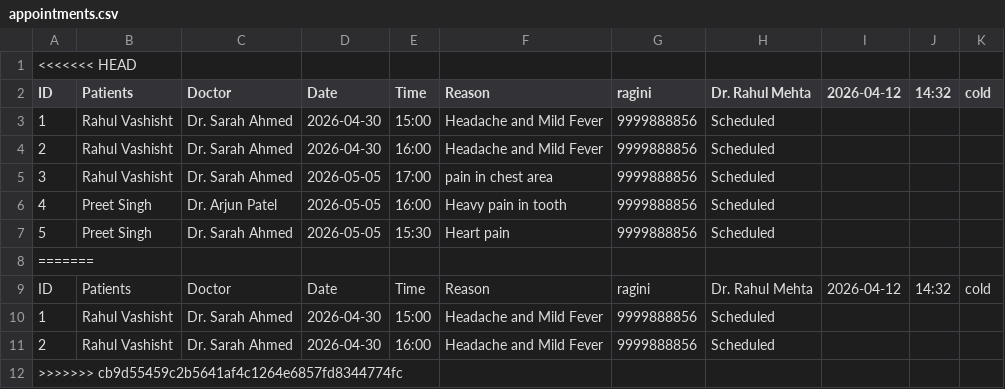
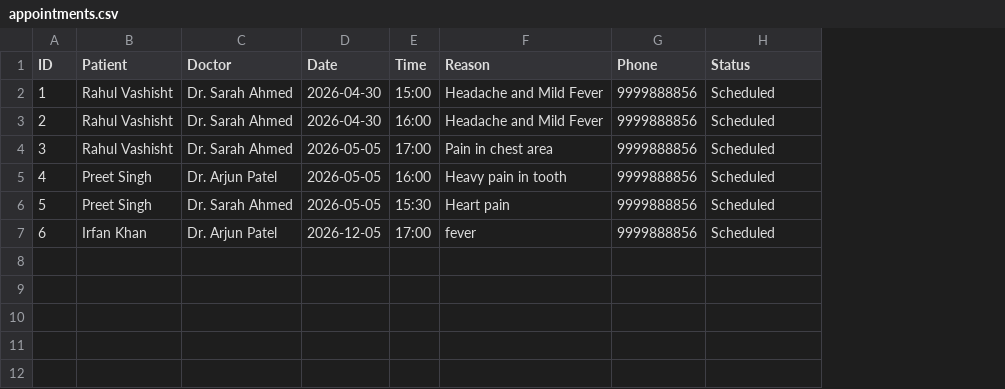
Before and after one commit to raginibhasin/ai-healthcare-risk-prediction, a CSV file: appointments.csv, drawn as a sheet; removed rows and columns are numbered as before the commit, all else as after; the diff names each change by its address in the sheet, - before the commit and + after, or states it on an @@ line.

```diff
--- a/appointments.csv
+++ b/appointments.csv
-column I (2026-04-12), empty
-column J (14:32), empty
-column K (cold), empty
-row 1: <<<<<<< HEAD
-B1: Patients
+B1: Patient
-G1: ragini
+G1: Phone
-H1: Dr. Rahul Mehta
+H1: Status
-F4 (Reason): pain in chest area
+F4 (Reason): Pain in chest area
-row 8: =======
-row 9: ID | Patients | Doctor | Date | Time | Reason | ragini | Dr. Rahul Mehta | 2026-04-12 | 14:32 | cold
-row 10: 1 | Rahul Vashisht | Dr. Sarah Ahmed | 2026-04-30 | 15:00 | Headache and Mild Fever | 9999888856 | Scheduled
-row 11: 2 | Rahul Vashisht | Dr. Sarah Ahmed | 2026-04-30 | 16:00 | Headache and Mild Fever | 9999888856 | Scheduled
-row 12: >>>>>>> cb9d55459c2b5641af4c1264e6857fd8344774fc
+row 7: 6 | Irfan Khan | Dr. Arjun Patel | 2026-12-05 | 17:00 | fever | 9999888856 | Scheduled
```
Also changed, not shown: doctors.csv, 20 other files.
